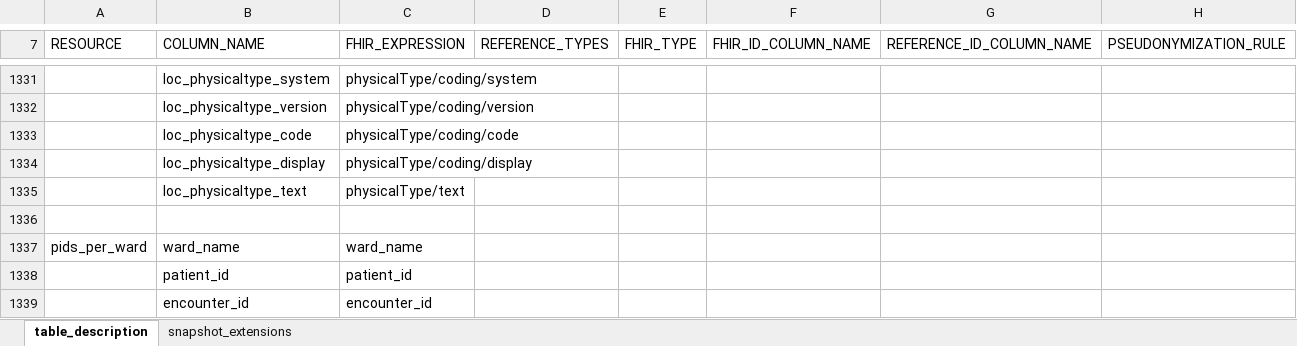
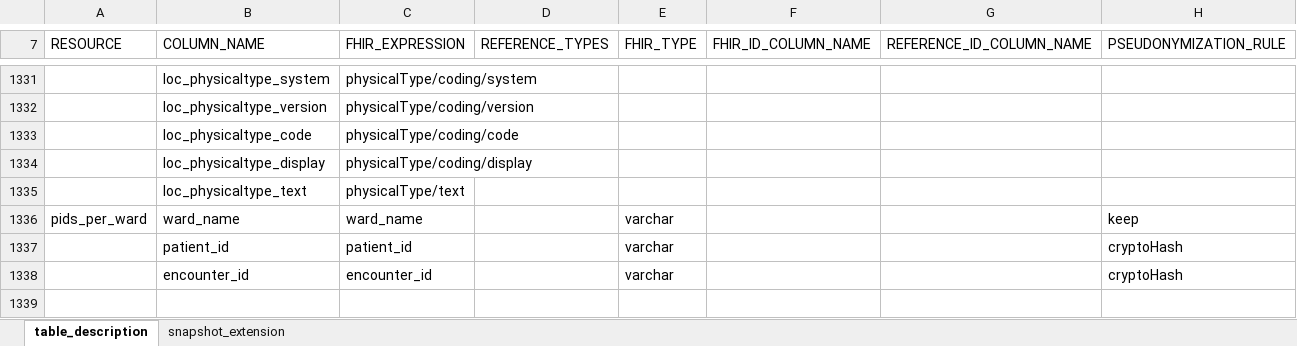
Before and after one commit to medizininformatik-initiative/INTERPOLAR, an Excel workbook: R-cds2db/cds2db/inst/extdata/Table_Description.xlsx, sheet table_description, drawn as a sheet; only a part is shown, gaps mark what is left out; values as stored, in another font and other column widths than the file's, no borders; removed rows and columns are numbered as before the commit, all else as after; the diff names each change by its address in the sheet, - before the commit and + after, or states it on an @@ line.

```diff
--- a/R-cds2db/cds2db/inst/extdata/Table_Description.xlsx (sheet table_description)
+++ b/R-cds2db/cds2db/inst/extdata/Table_Description.xlsx (sheet table_description)
-sheet tab: snapshot_extensions
+sheet tab: snapshot_extension
-row 1336: (empty)
-E1336:E1338 (FHIR_TYPE): (empty)
+E1336:E1338 (FHIR_TYPE): varchar
-H1336 (PSEUDONYMIZATION_RULE): (empty)
+H1336 (PSEUDONYMIZATION_RULE): keep
-H1337:H1338 (PSEUDONYMIZATION_RULE): (empty)
+H1337:H1338 (PSEUDONYMIZATION_RULE): cryptoHash
```
Also changed, not shown: sheet snapshot_extension, R-cds2db/cds2db/inst/extdata/Table_Description_Definition.xlsx, R-dataprocessor/submodules/Dataprocessor_Submodules_Table_Description.xlsx, 9 other files.
